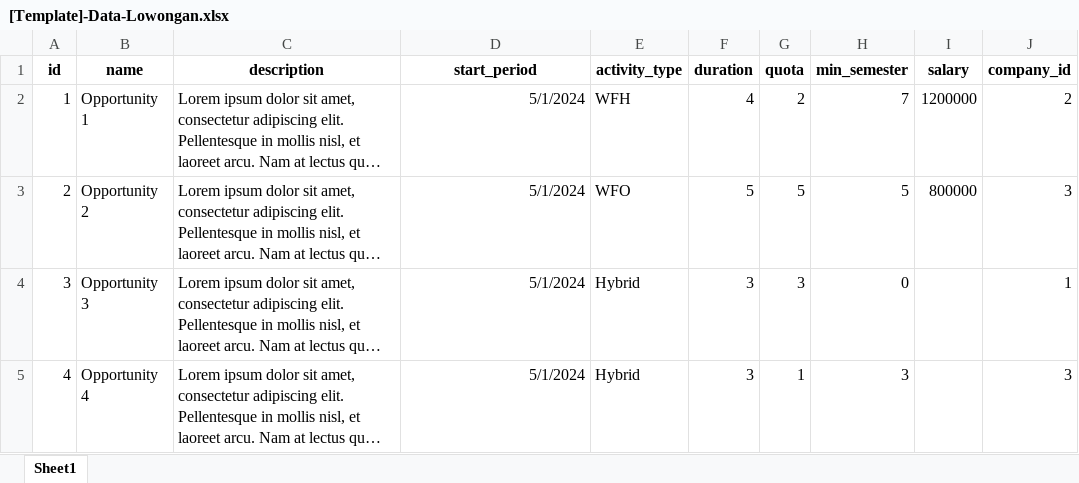
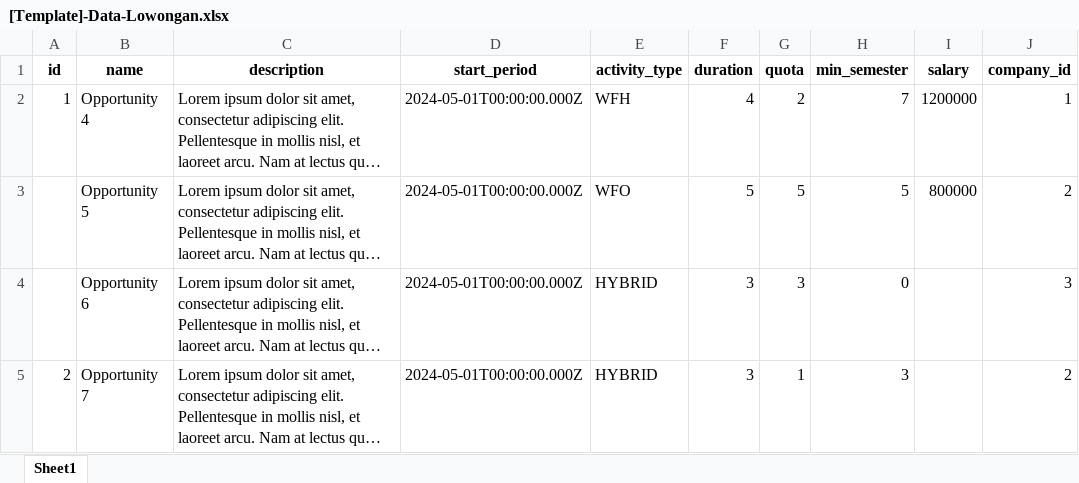
Before and after one commit to amalianurf/sig-magang, an Excel workbook: public/[Template]-Data-Lowongan.xlsx, sheet Sheet1, drawn as a sheet; long unchanged cells end in …; values as stored, in another font and other column widths than the file's, no borders; the diff names each change by its address in the sheet, - before the commit and + after, or states it on an @@ line.

Commit message:
added data sync

```diff
--- a/public/[Template]-Data-Lowongan.xlsx (sheet Sheet1)
+++ b/public/[Template]-Data-Lowongan.xlsx (sheet Sheet1)
-B2 (name): Opportunity 1
+B2 (name): Opportunity 4
-D2:D5 (start_period): 5/1/2024
+D2:D5 (start_period): 2024-05-01T00:00:00.000Z
-J2 (company_id): 2
+J2 (company_id): 1
-A3 (id): 2
+A3 (id): (empty)
-B3 (name): Opportunity 2
+B3 (name): Opportunity 5
-J3 (company_id): 3
+J3 (company_id): 2
-A4 (id): 3
+A4 (id): (empty)
-B4 (name): Opportunity 3
+B4 (name): Opportunity 6
-E4:E5 (activity_type): Hybrid
+E4:E5 (activity_type): HYBRID
-J4 (company_id): 1
+J4 (company_id): 3
-A5 (id): 4
+A5 (id): 2
-B5 (name): Opportunity 4
+B5 (name): Opportunity 7
-J5 (company_id): 3
+J5 (company_id): 2
```
Also changed, not shown: public/[Template]-Data-Perusahaan.xlsx, 24 other files.
